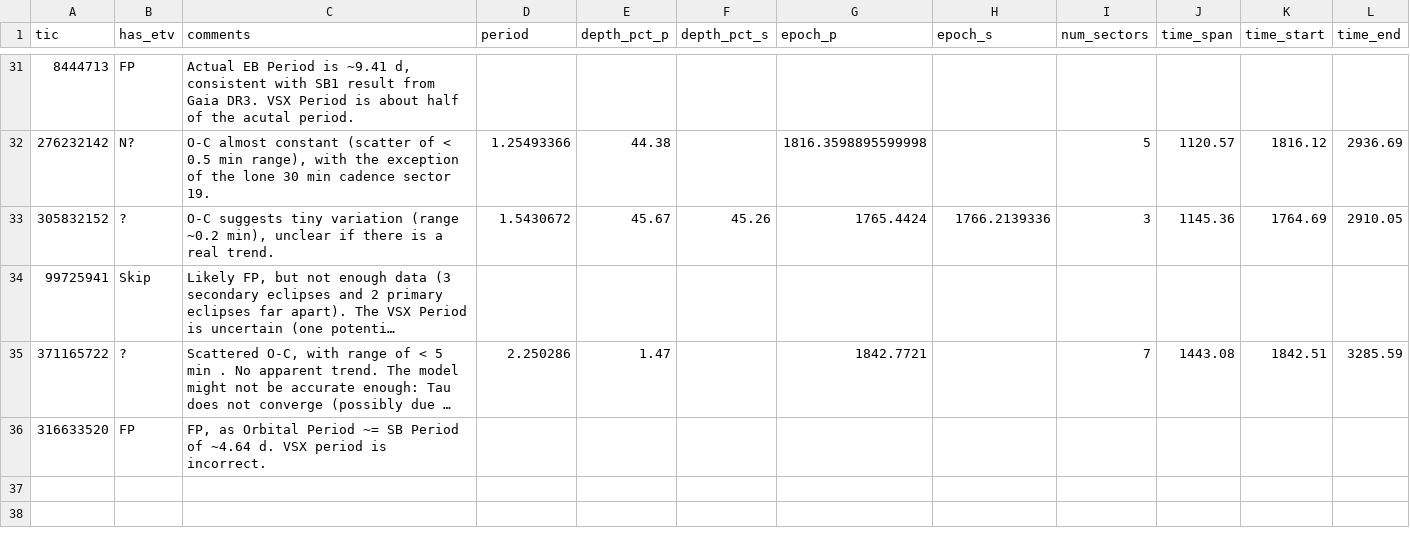
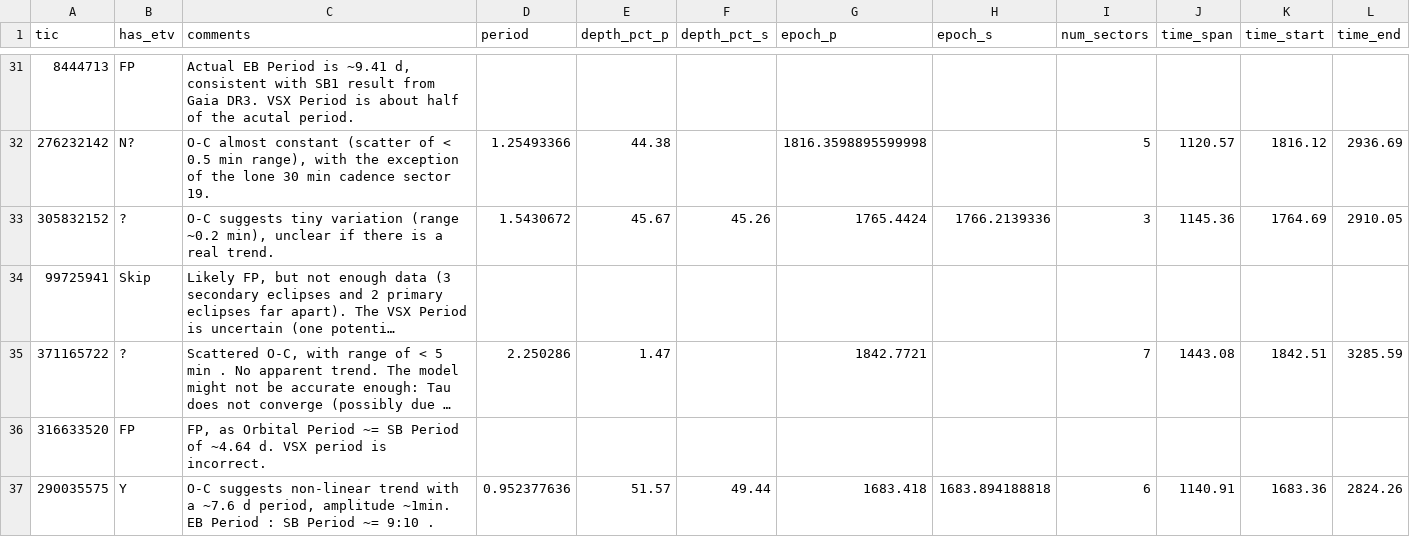
Before and after one commit to orionlee/PH_TESS_I_LightCurveViewer, a CSV file: eb_with_diff_sb_period/etv/etv_summary.csv, drawn as a sheet; only a part is shown, gaps mark what is left out; long unchanged cells end in …; the diff names each change by its address in the sheet, - before the commit and + after, or states it on an @@ line.

Commit message:
ETV for TIC 290035575: Y, non-linear trend in O-C with 7.6 d period and  ~1min amplitude.

```diff
--- a/eb_with_diff_sb_period/etv/etv_summary.csv
+++ b/eb_with_diff_sb_period/etv/etv_summary.csv
+row 37: 290035575 | Y | O-C suggests non-linear trend with a ~7.6 d period, amplitude ~1min. EB Period : SB Period ~= 9:10 . | 0.952377636 | 51.57 | 49.44 | 1683.418 | 1683.894188818 | 6 | 1140.91 | 1683.36 | 2824.26
```
Also changed, not shown: 2 other files.
